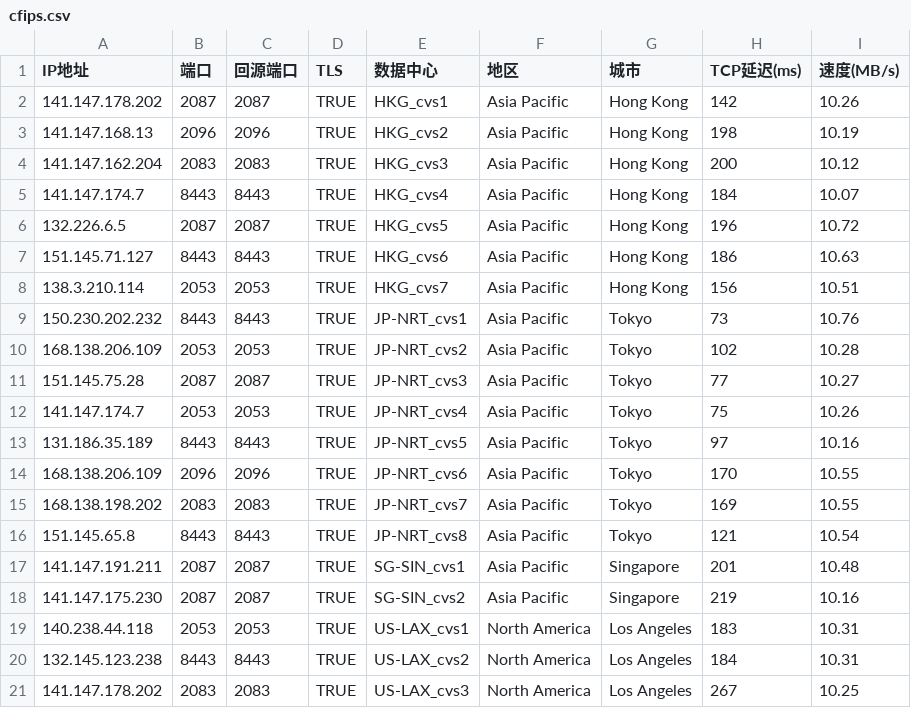
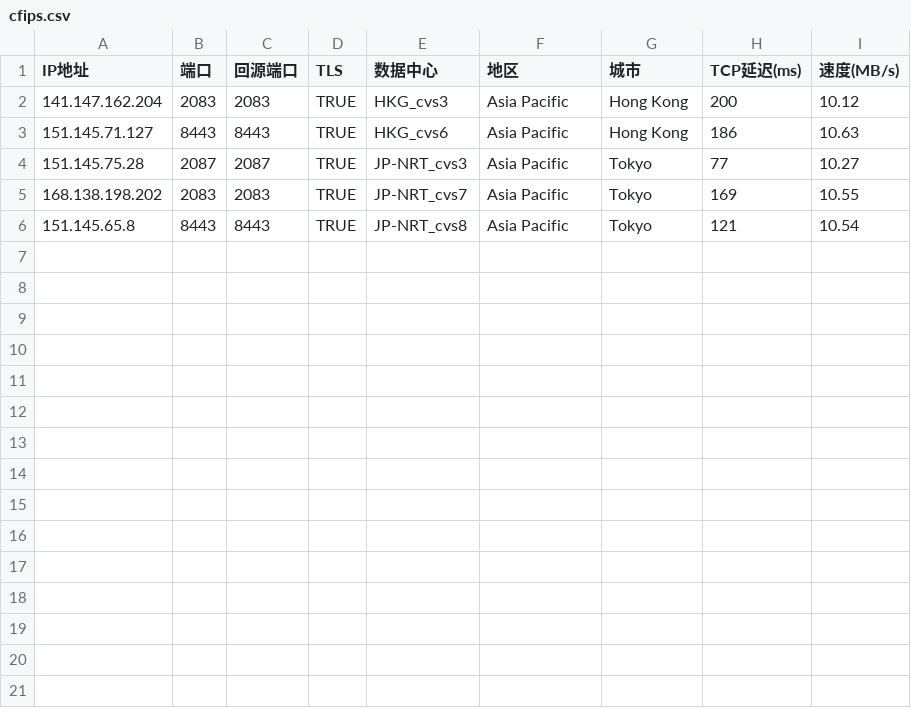
Before and after one commit to kanbuqini/cfip, a CSV file: cfips.csv, drawn as a sheet.

Commit message:
Update cfips.csv

```diff
--- a/cfips.csv
+++ b/cfips.csv
@@ -1,21 +1,6 @@
 IP地址,端口,回源端口,TLS,数据中心,地区,城市,TCP延迟(ms),速度(MB/s)
-141.147.178.202,2087,2087,TRUE,HKG_cvs1,Asia Pacific,Hong Kong,142,10.26
-141.147.168.13,2096,2096,TRUE,HKG_cvs2,Asia Pacific,Hong Kong,198,10.19
 141.147.162.204,2083,2083,TRUE,HKG_cvs3,Asia Pacific,Hong Kong,200,10.12
-141.147.174.7,8443,8443,TRUE,HKG_cvs4,Asia Pacific,Hong Kong,184,10.07
-132.226.6.5,2087,2087,TRUE,HKG_cvs5,Asia Pacific,Hong Kong,196,10.72
 151.145.71.127,8443,8443,TRUE,HKG_cvs6,Asia Pacific,Hong Kong,186,10.63
-138.3.210.114,2053,2053,TRUE,HKG_cvs7,Asia Pacific,Hong Kong,156,10.51
-150.230.202.232,8443,8443,TRUE,JP-NRT_cvs1,Asia Pacific,Tokyo,73,10.76
-168.138.206.109,2053,2053,TRUE,JP-NRT_cvs2,Asia Pacific,Tokyo,102,10.28
 151.145.75.28,2087,2087,TRUE,JP-NRT_cvs3,Asia Pacific,Tokyo,77,10.27
-141.147.174.7,2053,2053,TRUE,JP-NRT_cvs4,Asia Pacific,Tokyo,75,10.26
-131.186.35.189,8443,8443,TRUE,JP-NRT_cvs5,Asia Pacific,Tokyo,97,10.16
-168.138.206.109,2096,2096,TRUE,JP-NRT_cvs6,Asia Pacific,Tokyo,170,10.55
 168.138.198.202,2083,2083,TRUE,JP-NRT_cvs7,Asia Pacific,Tokyo,169,10.55
 151.145.65.8,8443,8443,TRUE,JP-NRT_cvs8,Asia Pacific,Tokyo,121,10.54
-141.147.191.211,2087,2087,TRUE,SG-SIN_cvs1,Asia Pacific,Singapore,201,10.48
-141.147.175.230,2087,2087,TRUE,SG-SIN_cvs2,Asia Pacific,Singapore,219,10.16
-140.238.44.118,2053,2053,TRUE,US-LAX_cvs1,North America,Los Angeles,183,10.31
-132.145.123.238,8443,8443,TRUE,US-LAX_cvs2,North America,Los Angeles,184,10.31
-141.147.178.202,2083,2083,TRUE,US-LAX_cvs3,North America,Los Angeles,267,10.25
```
